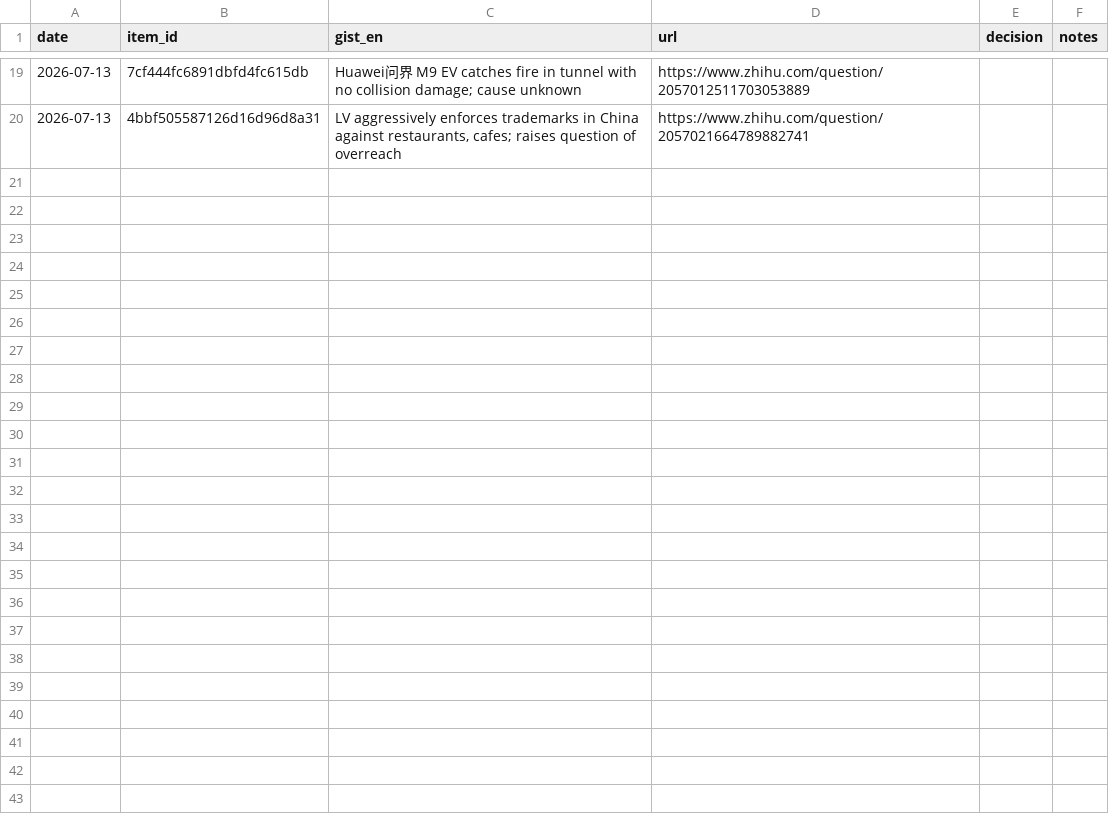
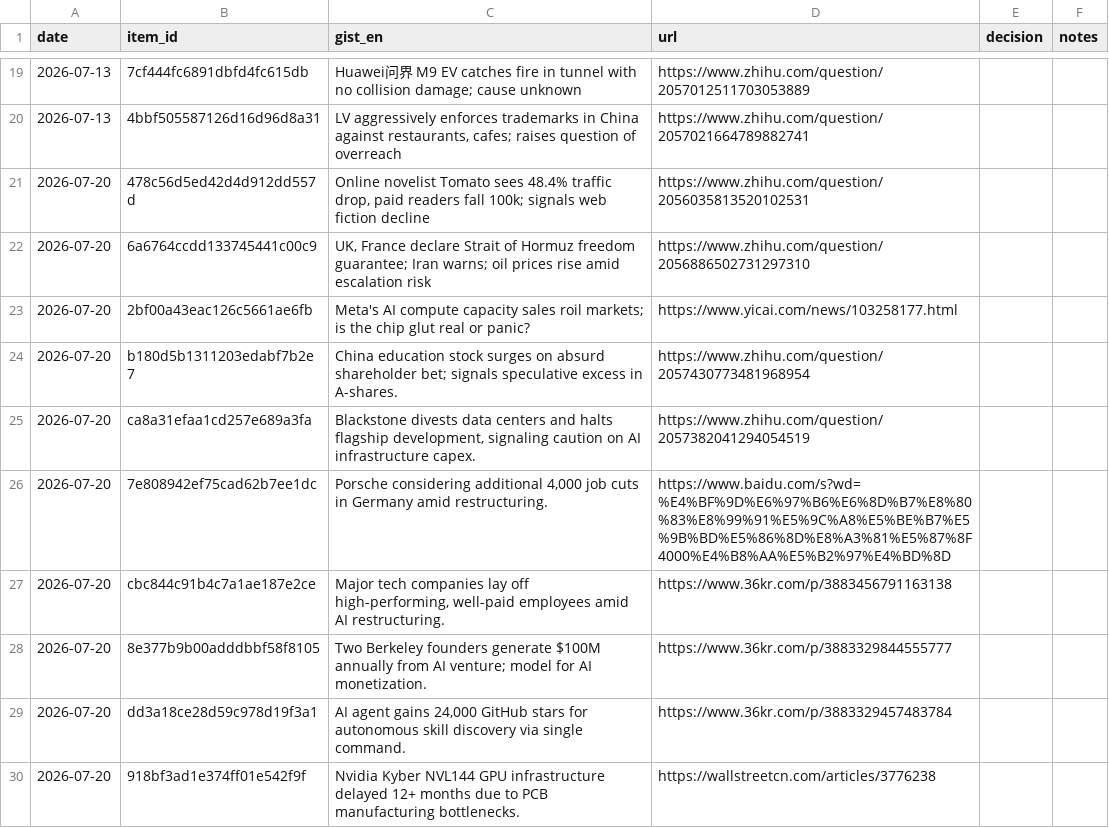
Before and after one commit to icastellamcdonald11-prog/Thesis, a CSV file: feedback.csv, drawn as a sheet; only a part is shown, gaps mark what is left out; the diff names each change by its address in the sheet, - before the commit and + after, or states it on an @@ line.

```diff
--- a/feedback.csv
+++ b/feedback.csv
+row 21: 2026-07-20 | 478c56d5ed42d4d912dd557d | Online novelist Tomato sees 48.4% traffic drop, paid readers fall 100k; signals web fiction decline | https://www.zhihu.com/question/2056035813520102531
+row 22: 2026-07-20 | 6a6764ccdd133745441c00c9 | UK, France declare Strait of Hormuz freedom guarantee; Iran warns; oil prices rise amid escalation risk | https://www.zhihu.com/question/2056886502731297310
+row 23: 2026-07-20 | 2bf00a43eac126c5661ae6fb | Meta's AI compute capacity sales roil markets; is the chip glut real or panic? | https://www.yicai.com/news/103258177.html
+row 24: 2026-07-20 | b180d5b1311203edabf7b2e7 | China education stock surges on absurd shareholder bet; signals speculative excess in A-shares. | https://www.zhihu.com/question/2057430773481968954
+row 25: 2026-07-20 | ca8a31efaa1cd257e689a3fa | Blackstone divests data centers and halts flagship development, signaling caution on AI infrastructure capex. | https://www.zhihu.com/question/2057382041294054519
+row 26: 2026-07-20 | 7e808942ef75cad62b7ee1dc | Porsche considering additional 4,000 job cuts in Germany amid restructuring. | https://www.baidu.com/s?wd=%E4%BF%9D%E6%97%B6%E6%8D%B7%E8%80%83%E8%99%91%E5%9C%A8%E5%BE%B7%E5%9B%BD%E5%86%8D%E8%A3%81%E5%87%8F4000%E4%B8%AA%E5%B2%97%E4%BD%8D
+row 27: 2026-07-20 | cbc844c91b4c7a1ae187e2ce | Major tech companies lay off high-performing, well-paid employees amid AI restructuring. | https://www.36kr.com/p/3883456791163138
+row 28: 2026-07-20 | 8e377b9b00adddbbf58f8105 | Two Berkeley founders generate $100M annually from AI venture; model for AI monetization. | https://www.36kr.com/p/3883329844555777
+row 29: 2026-07-20 | dd3a18ce28d59c978d19f3a1 | AI agent gains 24,000 GitHub stars for autonomous skill discovery via single command. | https://www.36kr.com/p/3883329457483784
+row 30: 2026-07-20 | 918bf3ad1e374ff01e542f9f | Nvidia Kyber NVL144 GPU infrastructure delayed 12+ months due to PCB manufacturing bottlenecks. | https://wallstreetcn.com/articles/3776238
```
Also changed, not shown: 2 other files.
